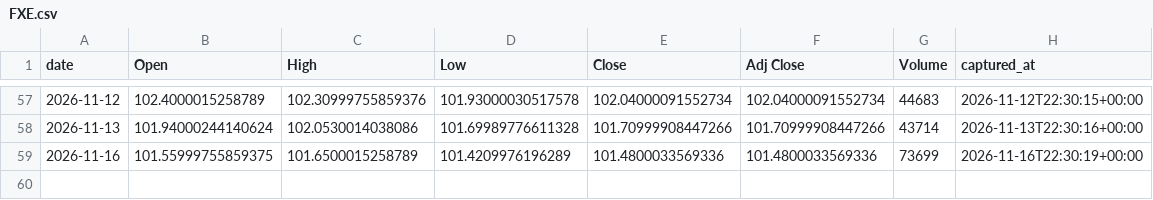
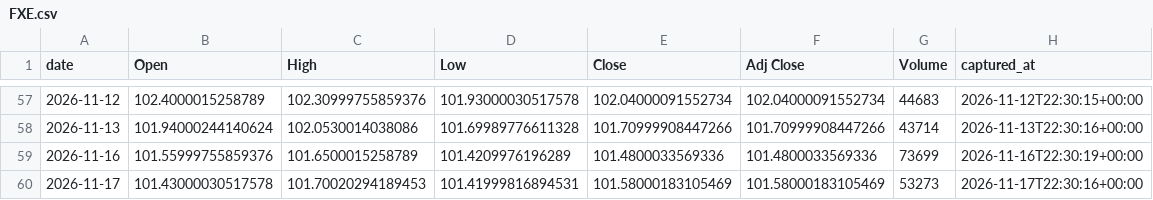
Before and after one commit to holdoutgroot-tech/holdout-ledger, a CSV file: ledger/prices/daily/FXE.csv, drawn as a sheet; only a part is shown, gaps mark what is left out.

```diff
--- a/ledger/prices/daily/FXE.csv
+++ b/ledger/prices/daily/FXE.csv
@@ -58,2 +58,3 @@ date,Open,High,Low,Close,Adj Close,Volume,captured_at
 2026-11-13,101.94000244140624,102.0530014038086,101.69989776611328,101.70999908447266,101.70999908447266,43714,2026-11-13T22:30:16+00:00
-2026-11-16,101.55999755859375,101.6500015258789,101.4209976196289,101.4800033569336,101.4800033569336,73699,2026-11-16T22:30:19+00:00
+2026-11-16,101.55999755859376,101.6500015258789,101.4209976196289,101.4800033569336,101.4800033569336,73699,2026-11-16T22:30:19+00:00
+2026-11-17,101.43000030517578,101.70020294189453,101.41999816894531,101.58000183105469,101.58000183105469,53273,2026-11-17T22:30:16+00:00
```
Also changed, not shown: ledger/prices/daily/DIA.csv, ledger/prices/daily/IWM.csv, 30 other files.
